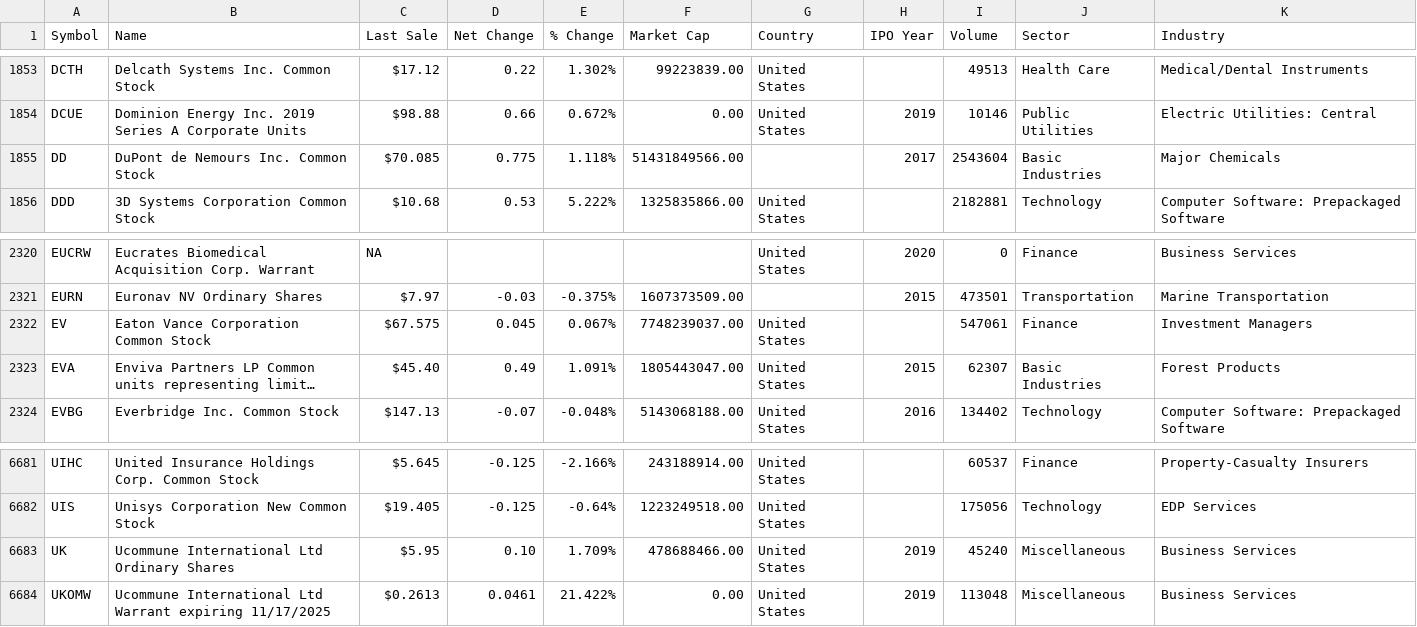
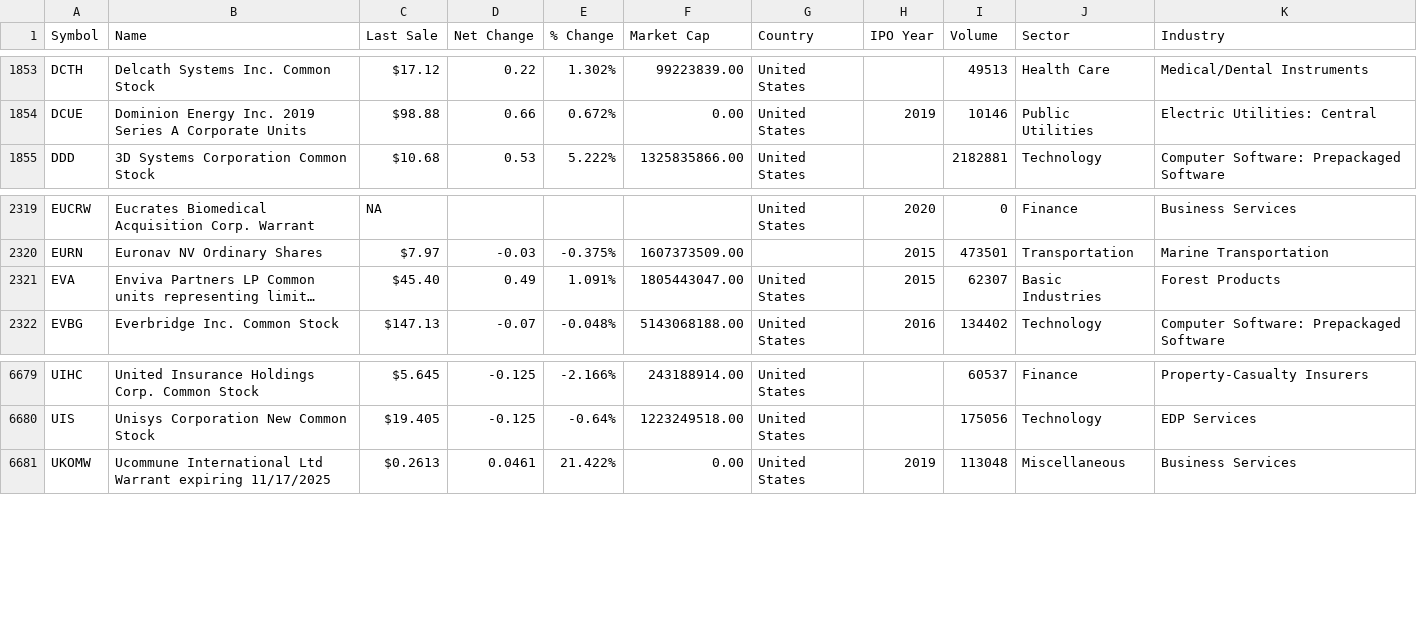
Before and after one commit to williamklingler/RedditBets, a CSV file: data/nasdaq_screener.csv, drawn as a sheet; only a part is shown, gaps mark what is left out; long unchanged cells end in …; the diff names each change by its address in the sheet, - before the commit and + after, or states it on an @@ line.

```diff
--- a/data/nasdaq_screener.csv
+++ b/data/nasdaq_screener.csv
-row 1855: DD | DuPont de Nemours Inc. Common Stock | $70.085 | 0.775 | 1.118% | 51431849566.00 |  | 2017 | 2543604 | Basic Industries | Major Chemicals
-row 2322: EV | Eaton Vance Corporation Common Stock | $67.575 | 0.045 | 0.067% | 7748239037.00 | United States |  | 547061 | Finance | Investment Managers
-row 6683: UK | Ucommune International Ltd Ordinary Shares | $5.95 | 0.10 | 1.709% | 478688466.00 | United States | 2019 | 45240 | Miscellaneous | Business Services
```
Also changed, not shown: 4 other files.
